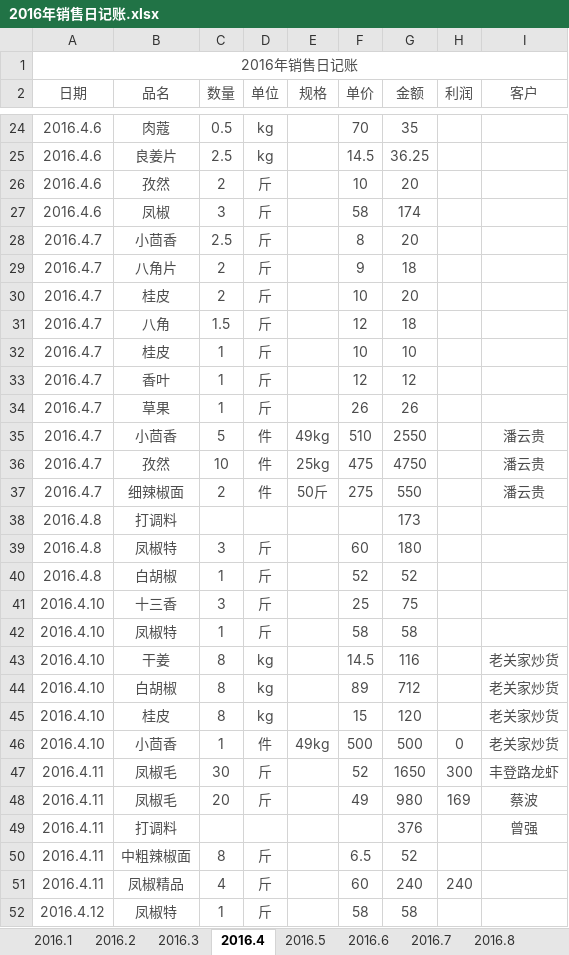
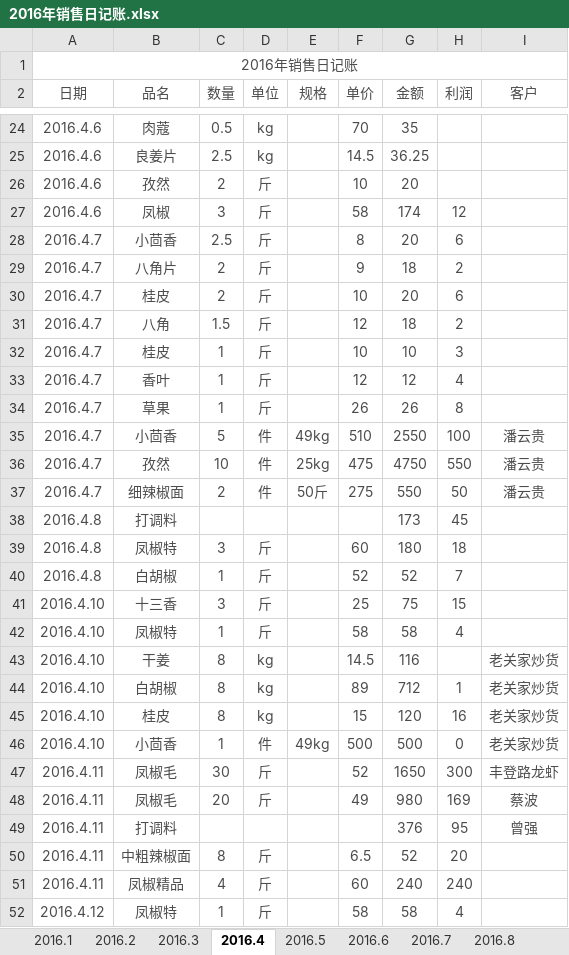
Before and after one commit to zhoukunwei/learngit, an Excel workbook: 2016年销售日记账.xlsx, sheet 2016.4, drawn as a sheet; only a part is shown, gaps mark what is left out; values as stored, in another font and other column widths than the file's, no borders; the diff covers the shown part only; the diff names each change by its address in the sheet, - before the commit and + after, or states it on an @@ line.

```diff
--- a/2016年销售日记账.xlsx (sheet 2016.4)
+++ b/2016年销售日记账.xlsx (sheet 2016.4)
-H27 (利润): (empty)
+H27 (利润): 12
-H28 (利润): (empty)
+H28 (利润): 6
-H29 (利润): (empty)
+H29 (利润): 2
-H30 (利润): (empty)
+H30 (利润): 6
-H31 (利润): (empty)
+H31 (利润): 2
-H32 (利润): (empty)
+H32 (利润): 3
-H33 (利润): (empty)
+H33 (利润): 4
-H34 (利润): (empty)
+H34 (利润): 8
-H35 (利润): (empty)
+H35 (利润): 100
-H36 (利润): (empty)
+H36 (利润): 550
-H37 (利润): (empty)
+H37 (利润): 50
-H38 (利润): (empty)
+H38 (利润): 45
-H39 (利润): (empty)
+H39 (利润): 18
-H40 (利润): (empty)
+H40 (利润): 7
-H41 (利润): (empty)
+H41 (利润): 15
-H42 (利润): (empty)
+H42 (利润): 4
-H44 (利润): (empty)
+H44 (利润): 1
-H45 (利润): (empty)
+H45 (利润): 16
-H49 (利润): (empty)
+H49 (利润): 95
-H50 (利润): (empty)
+H50 (利润): 20
-H52 (利润): (empty)
+H52 (利润): 4
```
Also changed, not shown: 1 added row and 73 edited cells elsewhere in this sheet, sheet 2016.5, sheet 2016.10, sheet 2016.9, sheet 2016.7, sheet 2016.8.
